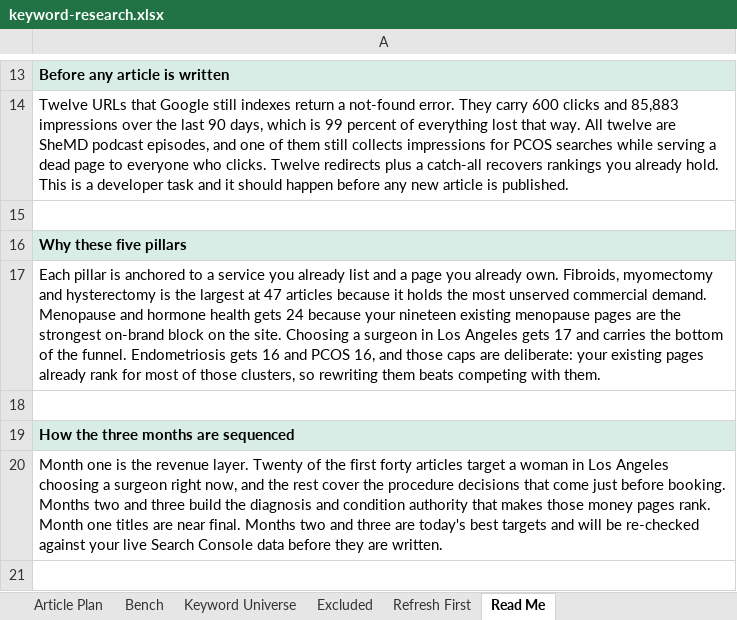
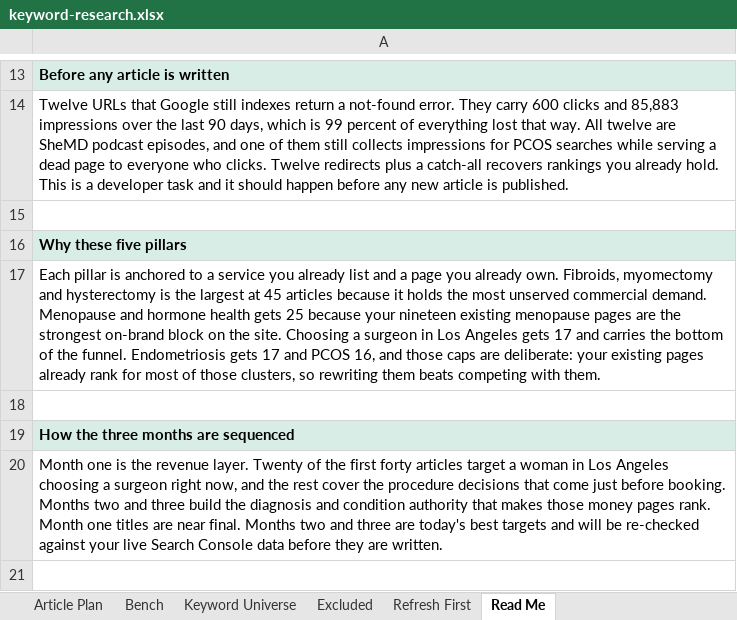
Before and after one commit to jonestj-boop/decks, an Excel workbook: decks/dr-aliabadi/keyword-research.xlsx, sheet Read Me, drawn as a sheet; only a part is shown, gaps mark what is left out; values as stored, in another font and other column widths than the file's, no borders; the diff names each change by its address in the sheet, - before the commit and + after, or states it on an @@ line.

```diff
--- a/decks/dr-aliabadi/keyword-research.xlsx (sheet Read Me)
+++ b/decks/dr-aliabadi/keyword-research.xlsx (sheet Read Me)
-A17: …largest at 47 articles because it holds the most unserved commercial demand. Menopause and hormone health gets 24 because your nineteen existing menopause pages are the strongest on-brand block on the site. Choosing a surgeon in Los Angeles gets 17 and carries the bottom of the funnel. Endometriosis gets 16 and PCOS…
+A17: …largest at 45 articles because it holds the most unserved commercial demand. Menopause and hormone health gets 25 because your nineteen existing menopause pages are the strongest on-brand block on the site. Choosing a surgeon in Los Angeles gets 17 and carries the bottom of the funnel. Endometriosis gets 17 and PCOS…
```
Also changed, not shown: sheet Keyword Universe, sheet Article Plan, sheet Excluded, 1 other file.
